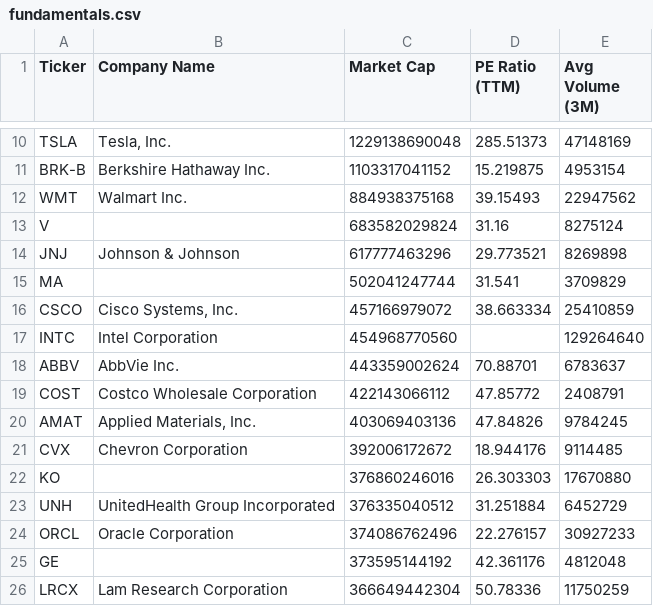
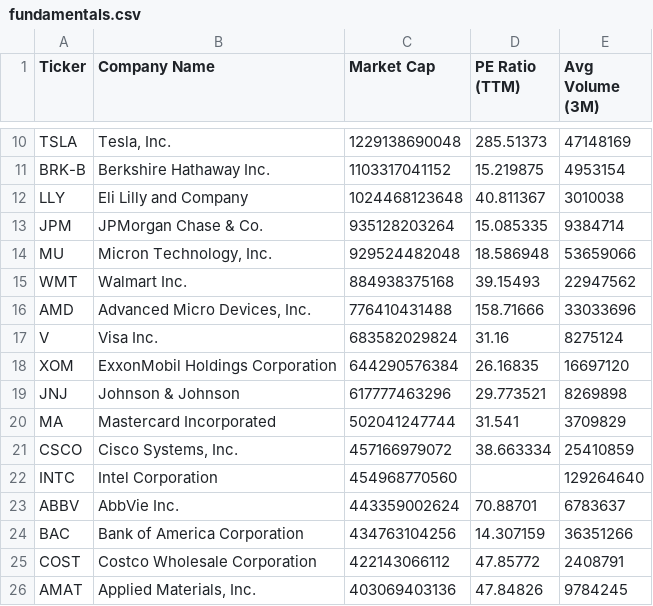
Before and after one commit to NK-Mikey/Stock-Market-Dashboard, a CSV file: data/fundamentals.csv, drawn as a sheet; only a part is shown, gaps mark what is left out.

```diff
--- a/data/fundamentals.csv
+++ b/data/fundamentals.csv
@@ -11,6 +11,11 @@ TSLA,"Tesla, Inc.",1229138690048,285.51373,47148169
 BRK-B,Berkshire Hathaway Inc.,1103317041152,15.219875,4953154
+LLY,Eli Lilly and Company,1024468123648,40.811367,3010038
+JPM,JPMorgan Chase & Co.,935128203264,15.085335,9384714
+MU,"Micron Technology, Inc.",929524482048,18.586948,53659066
 WMT,Walmart Inc.,884938375168,39.15493,22947562
-V,,683582029824,31.16,8275124
+AMD,"Advanced Micro Devices, Inc.",776410431488,158.71666,33033696
+V,Visa Inc.,683582029824,31.16,8275124
+XOM,ExxonMobil Holdings Corporation,644290576384,26.16835,16697120
 JNJ,Johnson & Johnson,617777463296,29.773521,8269898
-MA,,502041247744,31.541,3709829
+MA,Mastercard Incorporated,502041247744,31.541,3709829
 CSCO,"Cisco Systems, Inc.",457166979072,38.663334,25410859
@@ -18,9 +23,4 @@ INTC,Intel Corporation,454968770560,,129264640
 ABBV,AbbVie Inc.,443359002624,70.88701,6783637
+BAC,Bank of America Corporation,434763104256,14.307159,36351266
 COST,Costco Wholesale Corporation,422143066112,47.85772,2408791
 AMAT,"Applied Materials, Inc.",403069403136,47.84826,9784245
-CVX,Chevron Corporation,392006172672,18.944176,9114485
-KO,,376860246016,26.303303,17670880
-UNH,UnitedHealth Group Incorporated,376335040512,31.251884,6452729
-ORCL,Oracle Corporation,374086762496,22.276157,30927233
-GE,,373595144192,42.361176,4812048
-LRCX,Lam Research Corporation,366649442304,50.78336,11750259
```
Also changed, not shown: data/dim_stock.csv, 1 other file.
